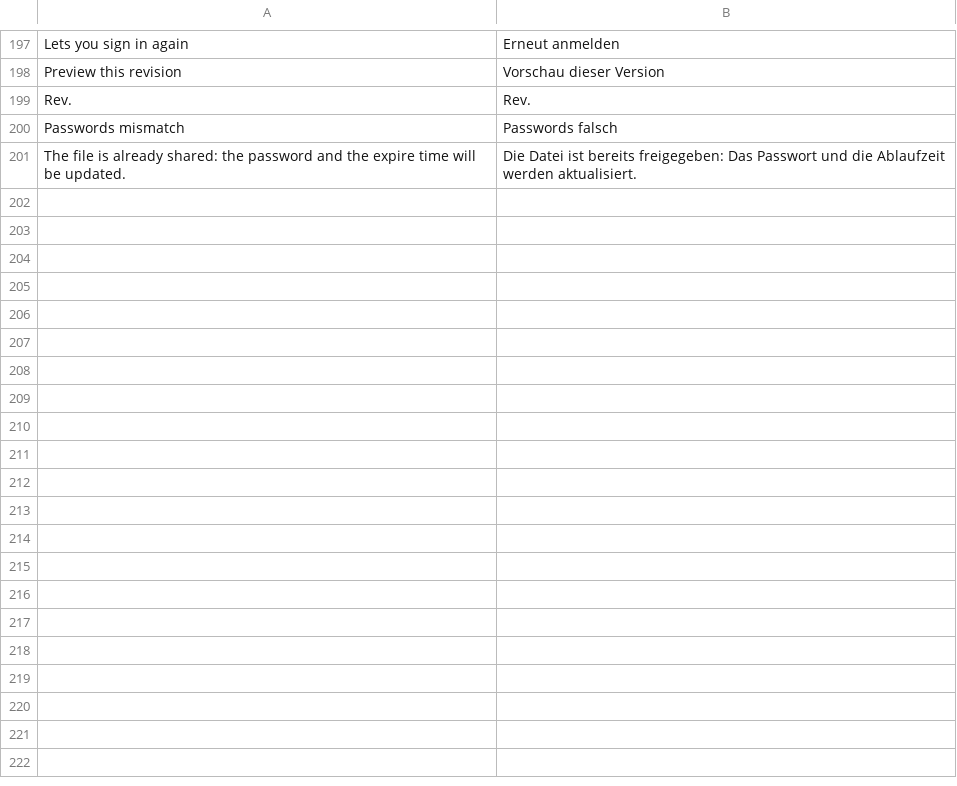
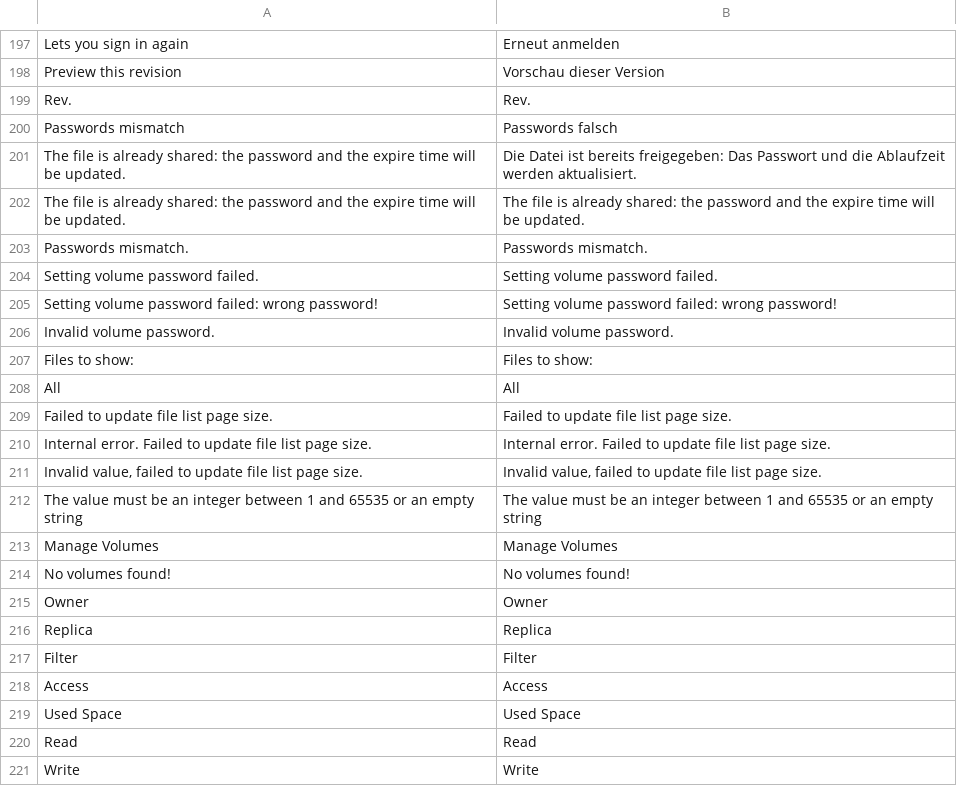
Before and after one commit to bvcsource/sxweb, a CSV file: application/languages/de.csv, drawn as a sheet; only a part is shown, gaps mark what is left out; the diff covers the shown part only.

```diff
--- a/application/languages/de.csv
+++ b/application/languages/de.csv
@@ -201 +201,21 @@
 "The file is already shared: the password and the expire time will be updated.","Die Datei ist bereits freigegeben: Das Passwort und die Ablaufzeit werden aktualisiert."
+"The file is already shared: the password and the expire time will be updated.","The file is already shared: the password and the expire time will be updated."
+"Passwords mismatch.","Passwords mismatch."
+"Setting volume password failed.","Setting volume password failed."
+"Setting volume password failed: wrong password!","Setting volume password failed: wrong password!"
+"Invalid volume password.","Invalid volume password."
+"Files to show:","Files to show:"
+"All","All"
+"Failed to update file list page size.","Failed to update file list page size."
+"Internal error. Failed to update file list page size.","Internal error. Failed to update file list page size."
+"Invalid value, failed to update file list page size.","Invalid value, failed to update file list page size."
+"The value must be an integer between 1 and 65535 or an empty string","The value must be an integer between 1 and 65535 or an empty string"
+"Manage Volumes","Manage Volumes"
+"No volumes found!","No volumes found!"
+"Owner","Owner"
+"Replica","Replica"
+"Filter","Filter"
+"Access","Access"
+"Used Space","Used Space"
+"Read","Read"
+"Write","Write"
```
Also changed, not shown: 26 added rows elsewhere in this file, application/languages/pl.csv, application/languages/ru.csv.
